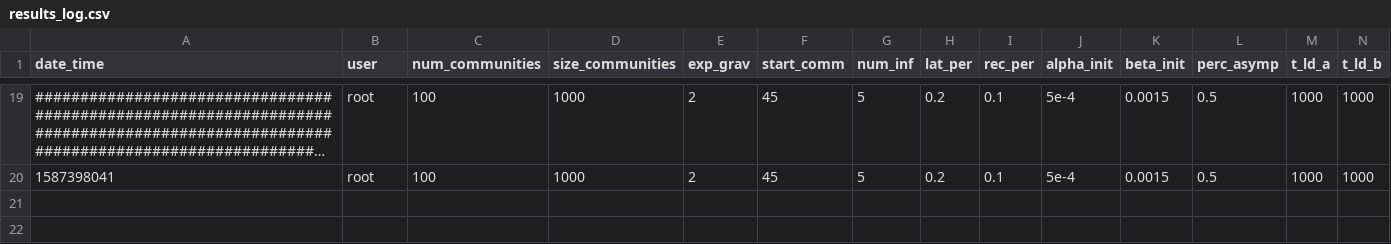
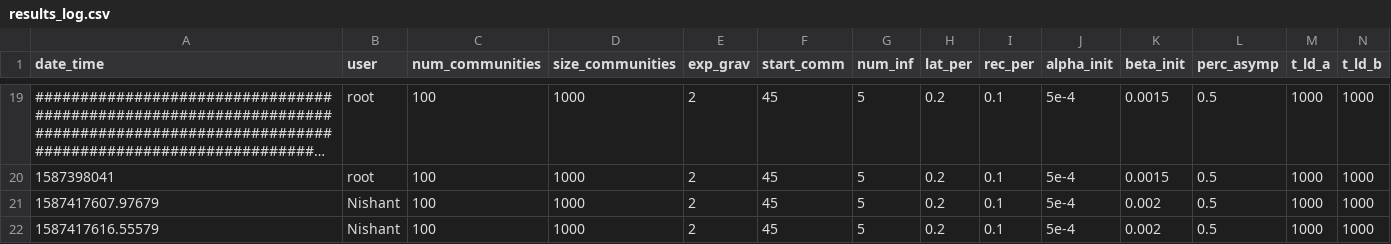
Before and after one commit to nish-kishore/COVID-travel, a CSV file: results_log.csv, drawn as a sheet; only a part is shown, gaps mark what is left out; long unchanged cells end in …; rows hold the shown columns only; the diff names each change by its address in the sheet, - before the commit and + after, or states it on an @@ line.

Commit message:
Update results_log.csv

```diff
--- a/results_log.csv
+++ b/results_log.csv
+row 21: 1587417607.97679 | Nishant | 100 | 1000 | 2 | 45 | 5 | 0.2 | 0.1 | 5e-4 | 0.002 | 0.5 | 1000 | 1000
+row 22: 1587417616.55579 | Nishant | 100 | 1000 | 2 | 45 | 5 | 0.2 | 0.1 | 5e-4 | 0.002 | 0.5 | 1000 | 1000
```
